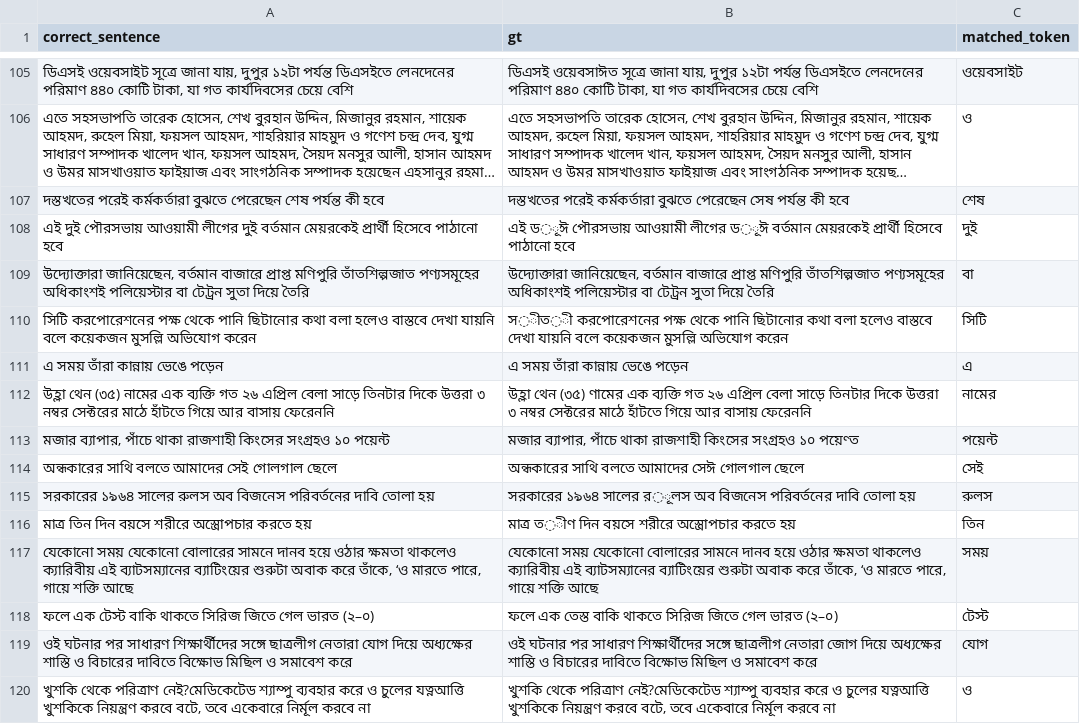
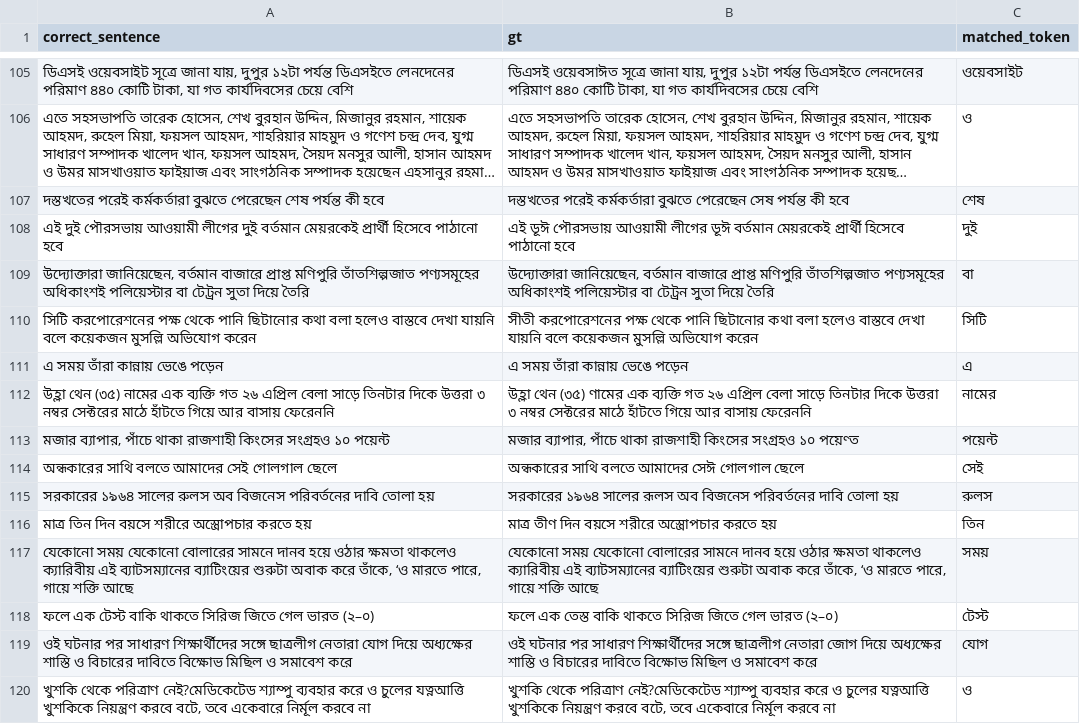
Before and after one commit to ridwanultanvir/Bangla_Grammatical_Error_Detection, a CSV file: data/transiterate2/test2.csv, drawn as a sheet; only a part is shown, gaps mark what is left out; long unchanged cells end in …; the diff covers the shown part only.

```diff
--- a/data/transiterate2/test2.csv
+++ b/data/transiterate2/test2.csv
@@ -107,5 +107,5 @@ correct_sentence,gt,matched_token
 দস্তখতের পরেই কর্মকর্তারা বুঝতে পেরেছেন শেষ পর্যন্ত কী হবে,দস্তখতের পরেই কর্মকর্তারা বুঝতে পেরেছেন সেষ পর্যন্ত কী হবে,শেষ
-এই দুই পৌরসভায় আওয়ামী লীগের দুই বর্তমান মেয়রকেই প্রার্থী হিসেবে পাঠানো হবে,এই ড◌ূঈ পৌরসভায় আওয়ামী লীগের ড◌ূঈ বর্তমান মেয়রকেই প্রার্থী হিসেবে পাঠানো হবে,দুই
+এই দুই পৌরসভায় আওয়ামী লীগের দুই বর্তমান মেয়রকেই প্রার্থী হিসেবে পাঠানো হবে,এই ডূঈ পৌরসভায় আওয়ামী লীগের ডূঈ বর্তমান মেয়রকেই প্রার্থী হিসেবে পাঠানো হবে,দুই
 "উদ্যোক্তারা জানিয়েছেন, বর্তমান বাজারে প্রাপ্ত মণিপুরি তাঁতশিল্পজাত পণ্যসমূহের অধিকাংশই পলিয়েস্টার বা টেট্রন সুতা দিয়ে তৈরি","উদ্যোক্তারা জানিয়েছেন, বর্তমান বাজারে প্রাপ্ত মণিপুরি তাঁতশিল্পজাত পণ্যসমূহের অধিকাংশই পলিয়েস্টার বা টেট্রন সুতা দিয়ে তৈরি",বা
-সিটি করপোরেশনের পক্ষ থেকে পানি ছিটানোর কথা বলা হলেও বাস্তবে দেখা যায়নি বলে কয়েকজন মুসল্লি অভিযোগ করেন,স◌ীত◌ী করপোরেশনের পক্ষ থেকে পানি ছিটানোর কথা বলা হলেও বাস্তবে দেখা যায়নি বলে কয়েকজন মুসল্লি অভিযোগ করেন,সিটি
+সিটি করপোরেশনের পক্ষ থেকে পানি ছিটানোর কথা বলা হলেও বাস্তবে দেখা যায়নি বলে কয়েকজন মুসল্লি অভিযোগ করেন,সীতী করপোরেশনের পক্ষ থেকে পানি ছিটানোর কথা বলা হলেও বাস্তবে দেখা যায়নি বলে কয়েকজন মুসল্লি অভিযোগ করেন,সিটি
 এ সময় তাঁরা কান্নায় ভেঙে পড়েন,এ সময় তাঁরা কান্নায় ভেঙে পড়েন,এ
@@ -114,4 +114,4 @@ correct_sentence,gt,matched_token
 অন্ধকারের সাথি বলতে আমাদের সেই গোলগাল ছেলে,অন্ধকারের সাথি বলতে আমাদের সেঈ গোলগাল ছেলে,সেই
-সরকারের ১৯৬৪ সালের রুলস অব বিজনেস পরিবর্তনের দাবি তোলা হয়,সরকারের ১৯৬৪ সালের র◌ূলস অব বিজনেস পরিবর্তনের দাবি তোলা হয়,রুলস
-মাত্র তিন দিন বয়সে শরীরে অস্ত্রোপচার করতে হয়,মাত্র ত◌ীণ দিন বয়সে শরীরে অস্ত্রোপচার করতে হয়,তিন
+সরকারের ১৯৬৪ সালের রুলস অব বিজনেস পরিবর্তনের দাবি তোলা হয়,সরকারের ১৯৬৪ সালের রূলস অব বিজনেস পরিবর্তনের দাবি তোলা হয়,রুলস
+মাত্র তিন দিন বয়সে শরীরে অস্ত্রোপচার করতে হয়,মাত্র তীণ দিন বয়সে শরীরে অস্ত্রোপচার করতে হয়,তিন
 "যেকোনো সময় যেকোনো বোলারের সামনে দানব হয়ে ওঠার ক্ষমতা থাকলেও ক্যারিবীয় এই ব্যাটসম্যানের ব্যাটিংয়ের শুরুটা অবাক করে তাঁকে, ‘ও মারতে পারে, গায়ে শক্তি আছে","যেকোনো সময় যেকোনো বোলারের সামনে দানব হয়ে ওঠার ক্ষমতা থাকলেও ক্যারিবীয় এই ব্যাটসম্যানের ব্যাটিংয়ের শুরুটা অবাক করে তাঁকে, ‘ও মারতে পারে, গায়ে শক্তি আছে",সময়
```
Also changed, not shown: 65 edited cells elsewhere in this file, 1 other file.
